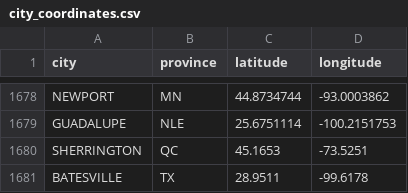
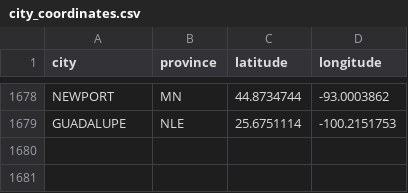
Before and after one commit to rikienquist/rig-logistics-apps, a CSV file: trip_map_data/city_coordinates.csv, drawn as a sheet; only a part is shown, gaps mark what is left out; the diff names each change by its address in the sheet, - before the commit and + after, or states it on an @@ line.

Commit message:
Update city_coordinates.csv

```diff
--- a/trip_map_data/city_coordinates.csv
+++ b/trip_map_data/city_coordinates.csv
-row 1680: SHERRINGTON | QC | 45.1653 | -73.5251
-row 1681: BATESVILLE | TX | 28.9511 | -99.6178
```
